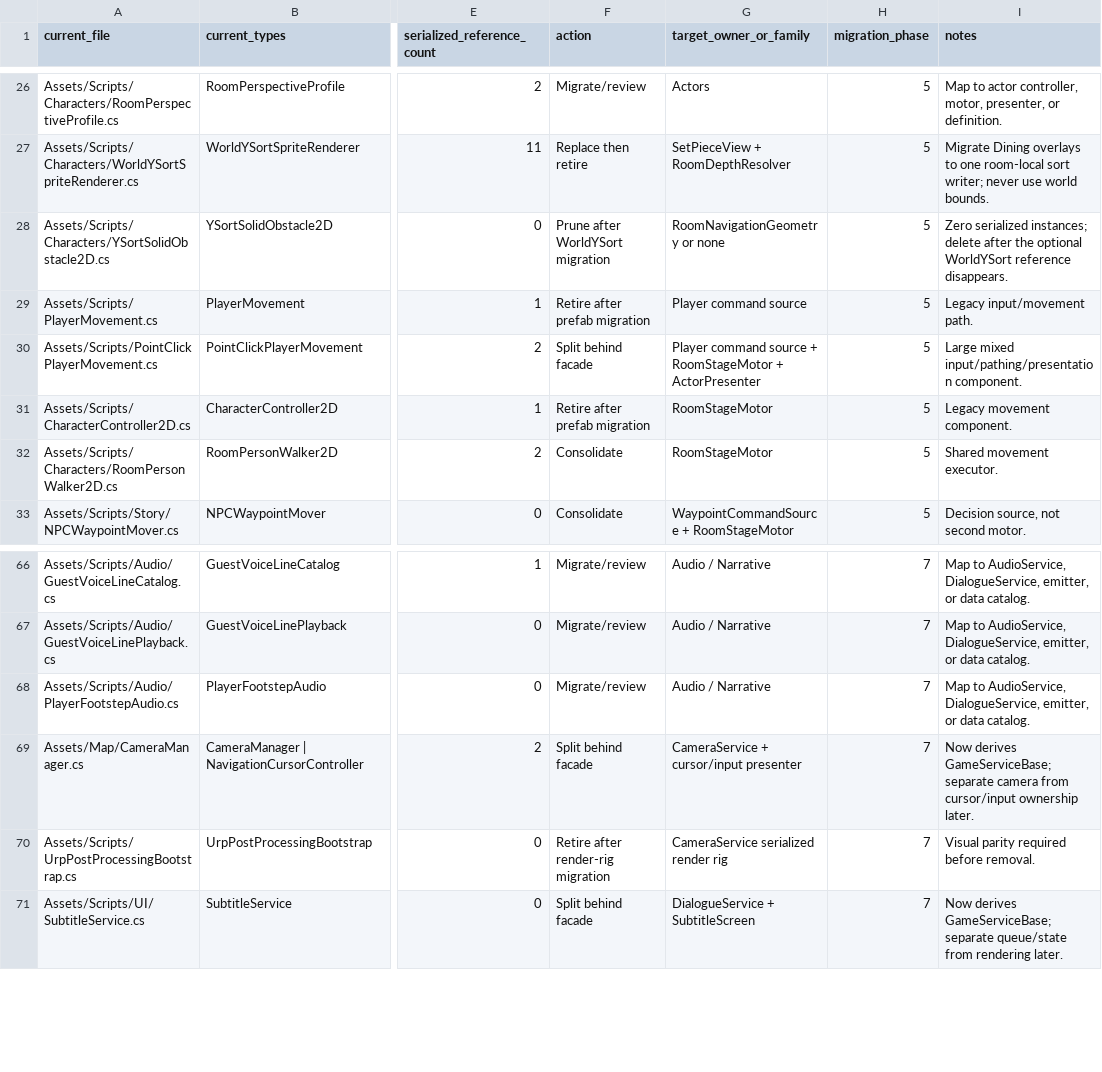
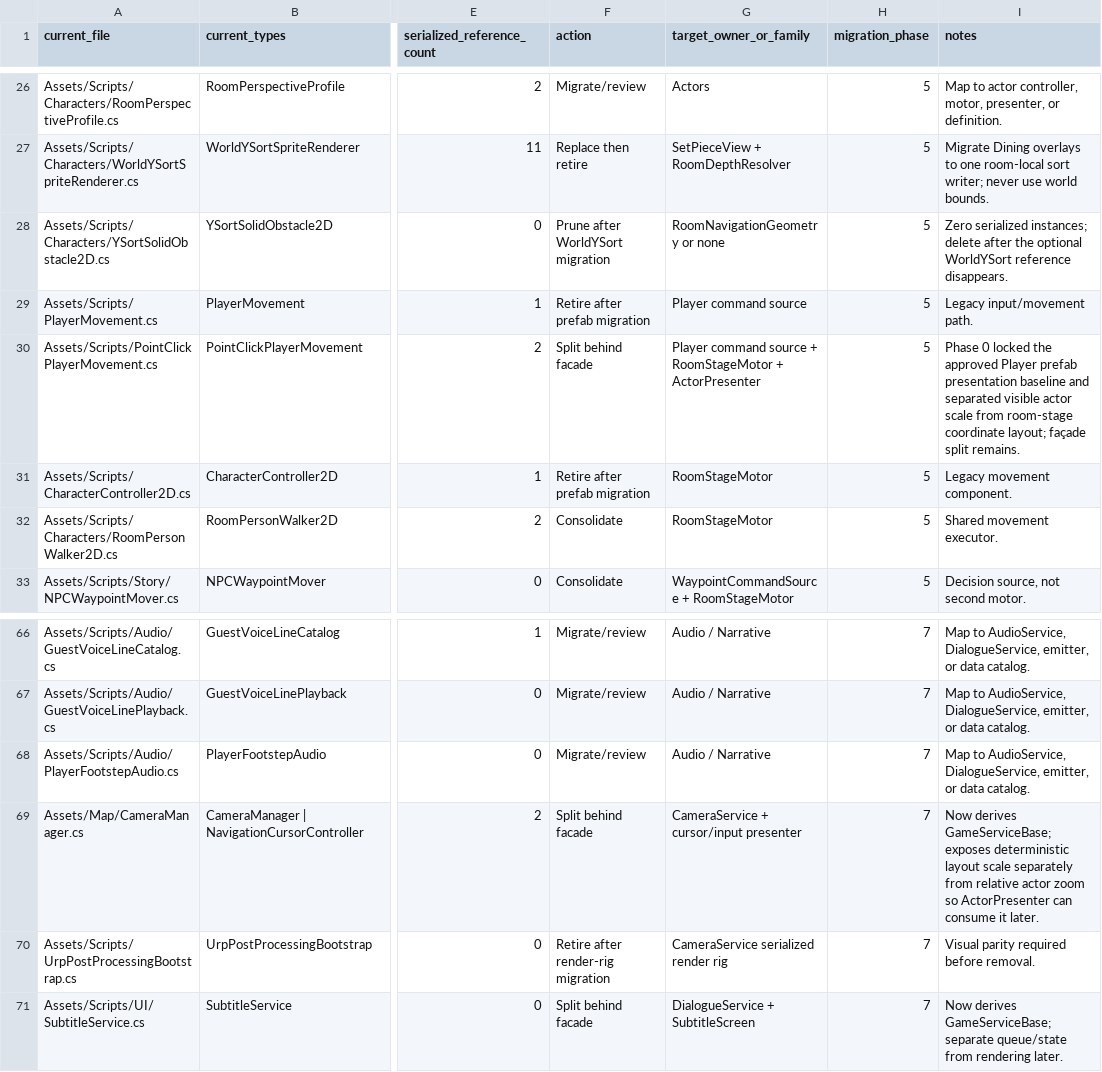
Before and after one commit to redgargoyle/ChateauElsewhere, a CSV file: Docs/Architecture/RuntimeClassMigrationLedger.csv, drawn as a sheet; only a part is shown, gaps mark what is left out; the diff names each change by its address in the sheet, - before the commit and + after, or states it on an @@ line.

```diff
--- a/Docs/Architecture/RuntimeClassMigrationLedger.csv
+++ b/Docs/Architecture/RuntimeClassMigrationLedger.csv
-I30 (notes): Large mixed input/pathing/presentation component.
+I30 (notes): Phase 0 locked the approved Player prefab presentation baseline and separated visible actor scale from room-stage coordinate layout; façade split remains.
-I69 (notes): …derives GameServiceBase; separate camera from cursor/input ownership later.
+I69 (notes): …derives GameServiceBase; exposes deterministic layout scale separately from relative actor zoom so ActorPresenter can consume it later.
```
Also changed, not shown: Docs/Architecture/Generated/runtime_files.csv, Docs/Architecture/Generated/serialized_script_refs.csv, 10 other files.
